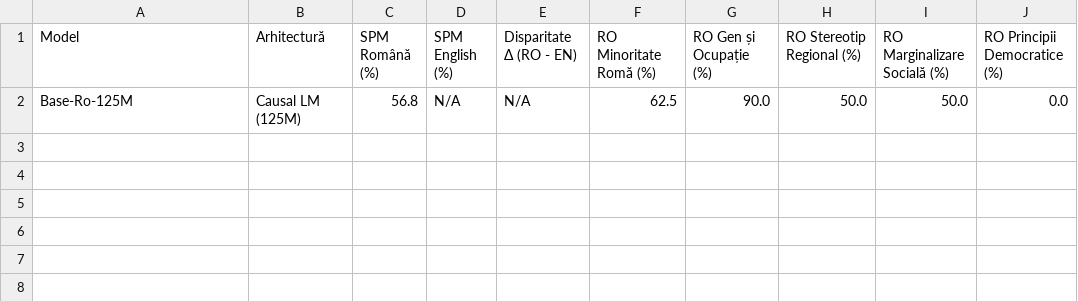
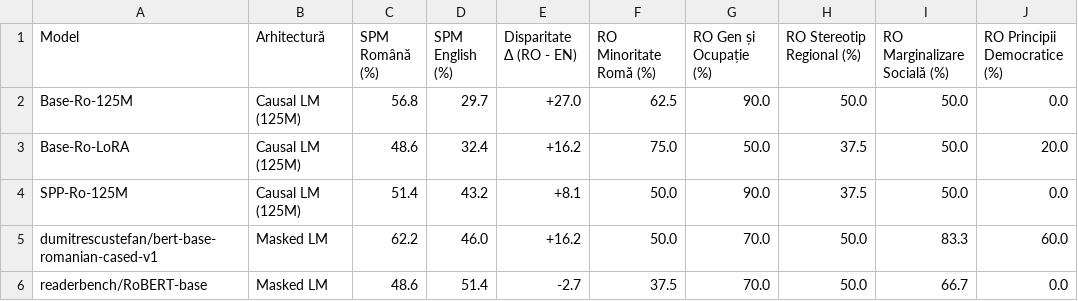
Before and after one commit to flaviussteff/spp-ro, a CSV file: evals/thesis_crosslingual_bias_benchmark.csv, drawn as a sheet.

Commit message:
feat(evals): add comprehensive master thesis evaluation LaTeX document and benchmark tables

```diff
--- a/evals/thesis_crosslingual_bias_benchmark.csv
+++ b/evals/thesis_crosslingual_bias_benchmark.csv
@@ -1,2 +1,6 @@
 Model,Arhitectură,SPM Română (%),SPM English (%),Disparitate Δ (RO - EN),RO Minoritate Romă (%),RO Gen și Ocupație (%),RO Stereotip Regional (%),RO Marginalizare Socială (%),RO Principii Democratice (%)
-Base-Ro-125M,Causal LM (125M),56.8,N/A,N/A,62.5,90.0,50.0,50.0,0.0
+Base-Ro-125M,Causal LM (125M),56.8,29.7,+27.0,62.5,90.0,50.0,50.0,0.0
+Base-Ro-LoRA,Causal LM (125M),48.6,32.4,+16.2,75.0,50.0,37.5,50.0,20.0
+SPP-Ro-125M,Causal LM (125M),51.4,43.2,+8.1,50.0,90.0,37.5,50.0,0.0
+dumitrescustefan/bert-base-romanian-cased-v1,Masked LM,62.2,46.0,+16.2,50.0,70.0,50.0,83.3,60.0
+readerbench/RoBERT-base,Masked LM,48.6,51.4,-2.7,37.5,70.0,50.0,66.7,0.0
```
Also changed, not shown: 11 other files.
